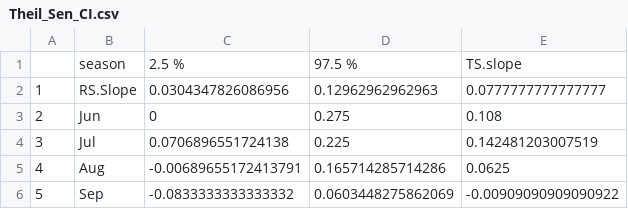
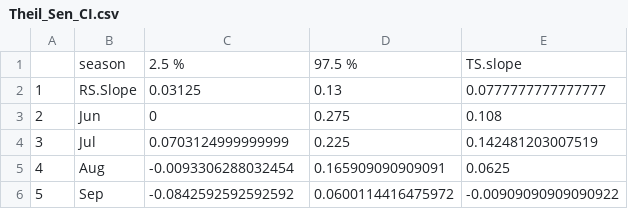
Before and after one commit to Ephraim96/SCA-Trend-Analysis, a CSV file: Data/Theil_Sen_CI.csv, drawn as a sheet.

```diff
--- a/Data/Theil_Sen_CI.csv
+++ b/Data/Theil_Sen_CI.csv
@@ -1,6 +1,6 @@
 "","season","2.5 %","97.5 %","TS.slope"
-"1","RS.Slope",0.0304347826086956,0.12962962962963,0.0777777777777777
+"1","RS.Slope",0.03125,0.13,0.0777777777777777
 "2","Jun",0,0.275,0.108
-"3","Jul",0.0706896551724138,0.225,0.142481203007519
-"4","Aug",-0.00689655172413791,0.165714285714286,0.0625
-"5","Sep",-0.0833333333333332,0.0603448275862069,-0.00909090909090922
+"3","Jul",0.0703124999999999,0.225,0.142481203007519
+"4","Aug",-0.0093306288032454,0.165909090909091,0.0625
+"5","Sep",-0.0842592592592592,0.0600114416475972,-0.00909090909090922
```
Also changed, not shown: Data/Tau_CI.csv, 7 other files.
